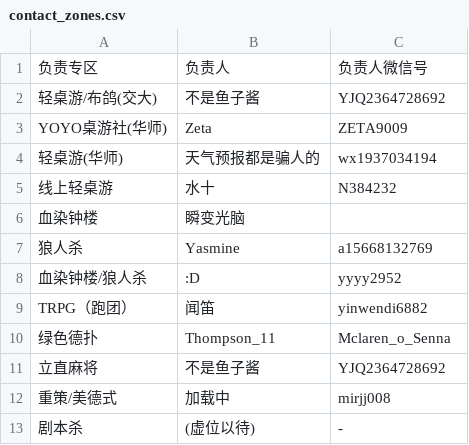
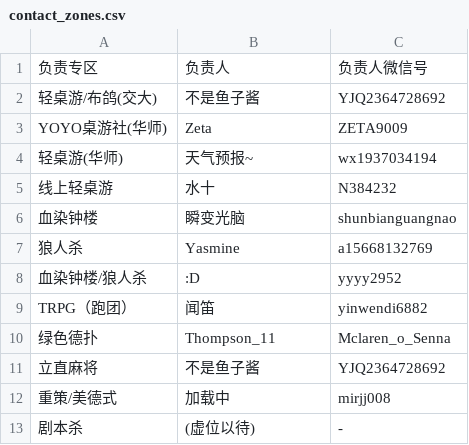
Before and after one commit to YansClockTower/ClockTowerCharac, a CSV file: myapp/app/portal/contact_zones.csv, drawn as a sheet.

```diff
--- a/myapp/app/portal/contact_zones.csv
+++ b/myapp/app/portal/contact_zones.csv
@@ -3,5 +3,5 @@
 YOYO桌游社(华师),Zeta,ZETA9009
-轻桌游(华师),天气预报都是骗人的,wx1937034194
+轻桌游(华师),天气预报~,wx1937034194
 线上轻桌游,水十,N384232
-血染钟楼,瞬变光脑,
+血染钟楼,瞬变光脑,shunbianguangnao
 狼人杀,Yasmine,a15668132769
```
